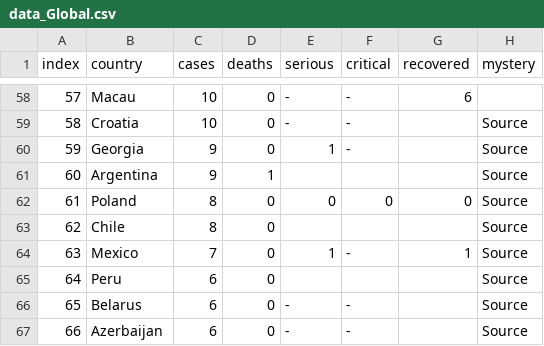
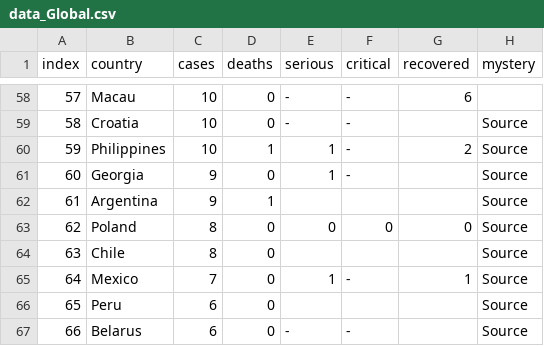
Before and after one commit to wjhurley/Coronavirus-Dashboard, a CSV file: tmp/data_Global.csv, drawn as a sheet; only a part is shown, gaps mark what is left out; the diff covers the shown part only.

```diff
--- a/tmp/data_Global.csv
+++ b/tmp/data_Global.csv
@@ -59,9 +59,9 @@
 "58","Croatia","10","0","-","-","","Source",""
-"59","Georgia","9","0","1","-","","Source",""
-"60","Argentina","9","1","","","","Source",""
-"61","Poland","8","0","0","0","0","Source",""
-"62","Chile","8","0","","","","Source",""
-"63","Mexico","7","0","1","-","1","Source",""
-"64","Peru","6","0","","","","Source",""
-"65","Belarus","6","0","-","-","","Source",""
-"66","Azerbaijan","6","0","-","-","","Source",""
+"59","Philippines","10","1","1","-","2","Source",""
+"60","Georgia","9","0","1","-","","Source",""
+"61","Argentina","9","1","","","","Source",""
+"62","Poland","8","0","0","0","0","Source",""
+"63","Chile","8","0","","","","Source",""
+"64","Mexico","7","0","1","-","1","Source",""
+"65","Peru","6","0","","","","Source",""
+"66","Belarus","6","0","-","-","","Source",""
```
Also changed, not shown: 77 edited cells elsewhere in this file, tmp/data_Canada.csv, 7 other files.
